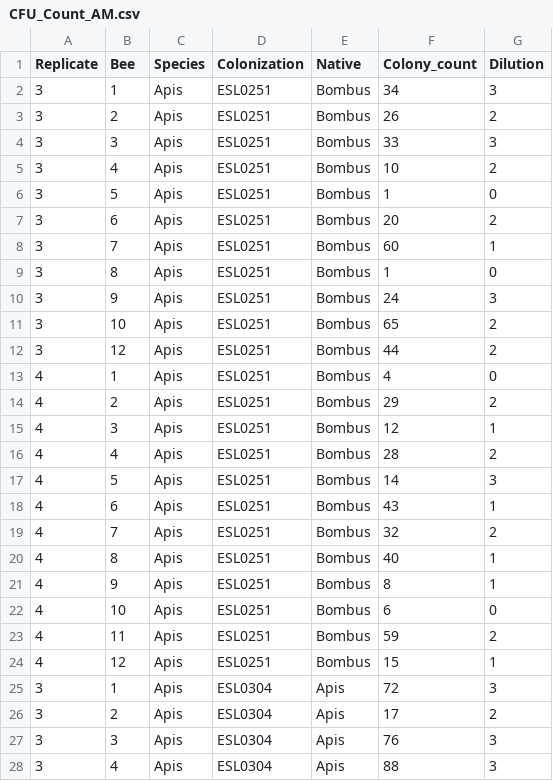
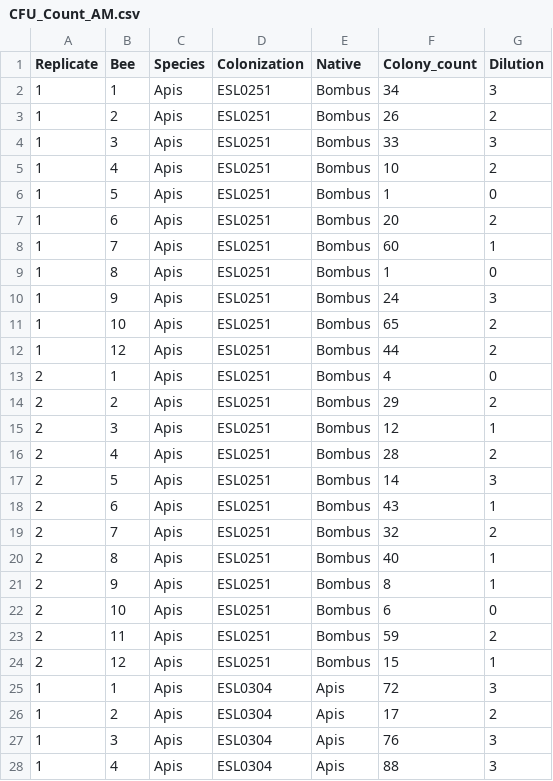
Before and after one commit to Yelchazli/Foraging-on-host-synthesized-metabolites-enables-S.-alvi-to-colonize-the-honey-bee-gut, a CSV file: CFU_counts/CFU_Count_AM.csv, drawn as a sheet; only a part is shown; the diff covers the shown part only.

```diff
--- a/CFU_counts/CFU_Count_AM.csv
+++ b/CFU_counts/CFU_Count_AM.csv
@@ -1,28 +1,28 @@
 Replicate,Bee,Species,Colonization,Native,Colony_count,Dilution
-3,1,Apis,ESL0251,Bombus,34,3
-3,2,Apis,ESL0251,Bombus,26,2
-3,3,Apis,ESL0251,Bombus,33,3
-3,4,Apis,ESL0251,Bombus,10,2
-3,5,Apis,ESL0251,Bombus,1,0
-3,6,Apis,ESL0251,Bombus,20,2
-3,7,Apis,ESL0251,Bombus,60,1
-3,8,Apis,ESL0251,Bombus,1,0
-3,9,Apis,ESL0251,Bombus,24,3
-3,10,Apis,ESL0251,Bombus,65,2
-3,12,Apis,ESL0251,Bombus,44,2
-4,1,Apis,ESL0251,Bombus,4,0
-4,2,Apis,ESL0251,Bombus,29,2
-4,3,Apis,ESL0251,Bombus,12,1
-4,4,Apis,ESL0251,Bombus,28,2
-4,5,Apis,ESL0251,Bombus,14,3
-4,6,Apis,ESL0251,Bombus,43,1
-4,7,Apis,ESL0251,Bombus,32,2
-4,8,Apis,ESL0251,Bombus,40,1
-4,9,Apis,ESL0251,Bombus,8,1
-4,10,Apis,ESL0251,Bombus,6,0
-4,11,Apis,ESL0251,Bombus,59,2
-4,12,Apis,ESL0251,Bombus,15,1
-3,1,Apis,ESL0304,Apis,72,3
-3,2,Apis,ESL0304,Apis,17,2
-3,3,Apis,ESL0304,Apis,76,3
-3,4,Apis,ESL0304,Apis,88,3
+1,1,Apis,ESL0251,Bombus,34,3
+1,2,Apis,ESL0251,Bombus,26,2
+1,3,Apis,ESL0251,Bombus,33,3
+1,4,Apis,ESL0251,Bombus,10,2
+1,5,Apis,ESL0251,Bombus,1,0
+1,6,Apis,ESL0251,Bombus,20,2
+1,7,Apis,ESL0251,Bombus,60,1
+1,8,Apis,ESL0251,Bombus,1,0
+1,9,Apis,ESL0251,Bombus,24,3
+1,10,Apis,ESL0251,Bombus,65,2
+1,12,Apis,ESL0251,Bombus,44,2
+2,1,Apis,ESL0251,Bombus,4,0
+2,2,Apis,ESL0251,Bombus,29,2
+2,3,Apis,ESL0251,Bombus,12,1
+2,4,Apis,ESL0251,Bombus,28,2
+2,5,Apis,ESL0251,Bombus,14,3
+2,6,Apis,ESL0251,Bombus,43,1
+2,7,Apis,ESL0251,Bombus,32,2
+2,8,Apis,ESL0251,Bombus,40,1
+2,9,Apis,ESL0251,Bombus,8,1
+2,10,Apis,ESL0251,Bombus,6,0
+2,11,Apis,ESL0251,Bombus,59,2
+2,12,Apis,ESL0251,Bombus,15,1
+1,1,Apis,ESL0304,Apis,72,3
+1,2,Apis,ESL0304,Apis,17,2
+1,3,Apis,ESL0304,Apis,76,3
+1,4,Apis,ESL0304,Apis,88,3
```
Also changed, not shown: 134 edited cells elsewhere in this file, CFU_counts/All_CFU_Count.csv, 2 other files.
